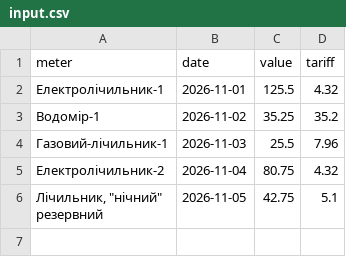
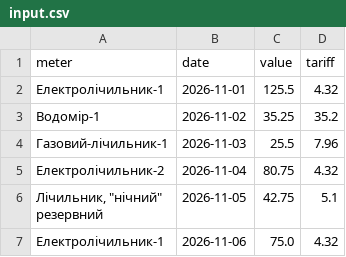
Before and after one commit to snizhanakolodiiki2024-lab/kzp-labs-Kolodij, a CSV file: python/data/input.csv, drawn as a sheet.

```diff
--- a/python/data/input.csv
+++ b/python/data/input.csv
@@ -7 +7,2 @@ meter,date,value,tariff
 резервний",2026-11-05,42.75,5.1
+Електролічильник-1,2026-11-06,75.0,4.32
```
Also changed, not shown: 4 other files.
